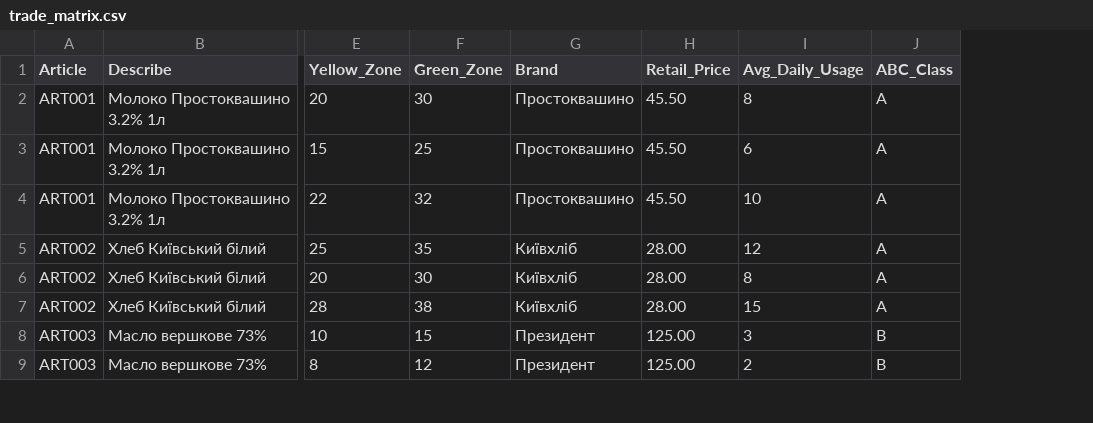
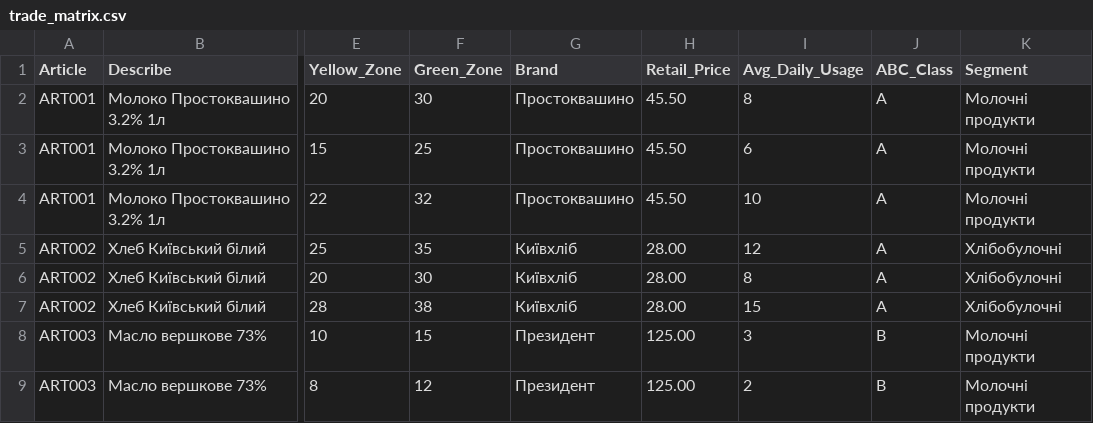
Before and after one commit to dmitriyrayder/matrix, a CSV file: test_data/trade_matrix.csv, drawn as a sheet; only a part is shown, gaps mark what is left out; the diff names each change by its address in the sheet, - before the commit and + after, or states it on an @@ line.

```diff
--- a/test_data/trade_matrix.csv
+++ b/test_data/trade_matrix.csv
+column K (Segment), rows 2-9: Молочні продукти | Молочні продукти | Молочні продукти | Хлібобулочні | Хлібобулочні | Хлібобулочні | Молочні продукти | Молочні продукти
```
Also changed, not shown: 3 other files.
